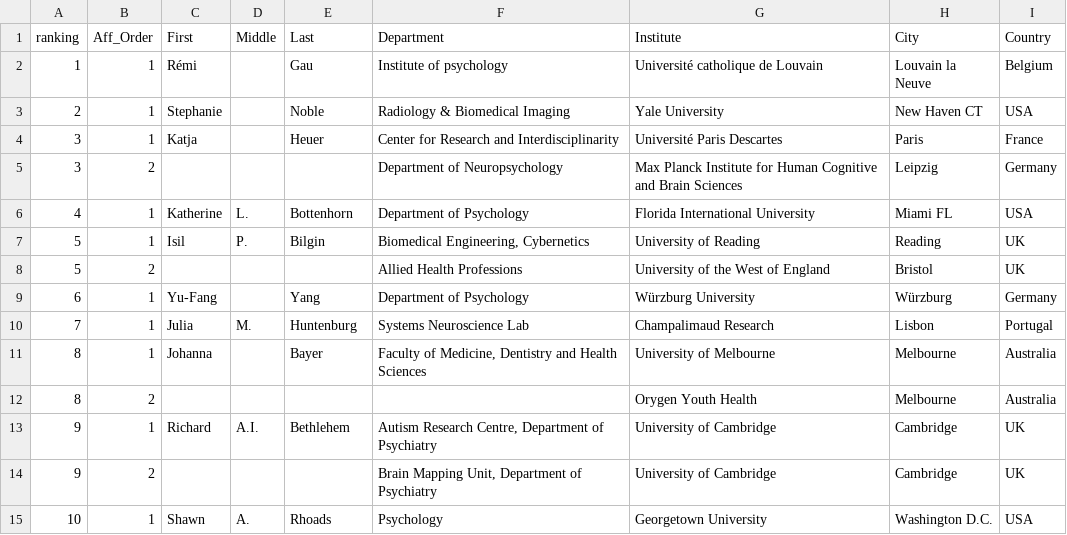
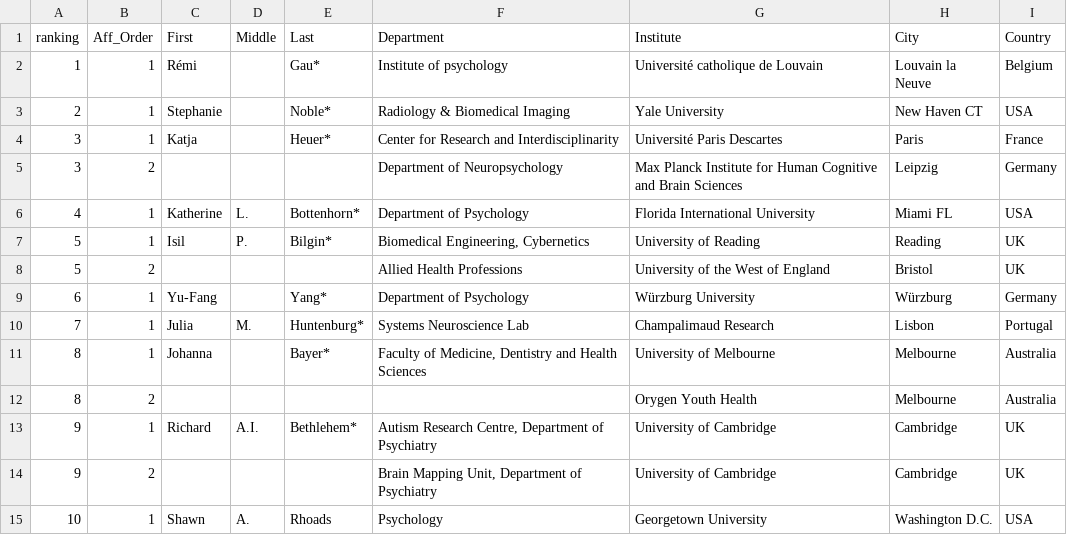
Before and after one commit to brainhackorg/brainhack_jupyter_book, a TSV file: data/authors_affiliations.tsv, drawn as a sheet; only a part is shown.

Commit message:
EHN author arrange input update

```diff
--- a/data/authors_affiliations.tsv
+++ b/data/authors_affiliations.tsv
@@ -1,14 +1,14 @@
 ranking	Aff_Order	First	Middle	Last	Department	Institute	City	Country
-1	1	Rémi	 	Gau	Institute of psychology	Université catholique de Louvain	Louvain la Neuve	Belgium
-2	1	Stephanie	 	Noble	Radiology & Biomedical Imaging	Yale University	New Haven CT	USA
-3	1	Katja	 	Heuer	Center for Research and Interdisciplinarity	Université Paris Descartes	Paris	France
+1	1	Rémi	 	Gau*	Institute of psychology	Université catholique de Louvain	Louvain la Neuve	Belgium
+2	1	Stephanie	 	Noble*	Radiology & Biomedical Imaging	Yale University	New Haven CT	USA
+3	1	Katja	 	Heuer*	Center for Research and Interdisciplinarity	Université Paris Descartes	Paris	France
 3	2				Department of Neuropsychology	Max Planck Institute for Human Cognitive and Brain Sciences	Leipzig	Germany
-4	1	Katherine	L.	Bottenhorn	Department of Psychology	Florida International University	Miami FL	USA
-5	1	Isil	P.	Bilgin	Biomedical Engineering,  Cybernetics	University of Reading	Reading	UK
+4	1	Katherine	L.	Bottenhorn*	Department of Psychology	Florida International University	Miami FL	USA
+5	1	Isil	P.	Bilgin*	Biomedical Engineering,  Cybernetics	University of Reading	Reading	UK
 5	2				Allied Health Professions	University of the West of England	Bristol	UK
-6	1	Yu-Fang	 	Yang	Department of Psychology	Würzburg University	Würzburg	Germany
-7	1	Julia	M.	Huntenburg	Systems Neuroscience Lab	Champalimaud Research	Lisbon	Portugal
-8	1	Johanna	 	Bayer	Faculty of Medicine, Dentistry and Health Sciences	University of Melbourne	Melbourne	Australia
+6	1	Yu-Fang	 	Yang*	Department of Psychology	Würzburg University	Würzburg	Germany
+7	1	Julia	M.	Huntenburg*	Systems Neuroscience Lab	Champalimaud Research	Lisbon	Portugal
+8	1	Johanna	 	Bayer*	Faculty of Medicine, Dentistry and Health Sciences	University of Melbourne	Melbourne	Australia
 8	2				 	Orygen Youth Health	Melbourne	Australia
-9	1	Richard	A.I.	Bethlehem	Autism Research Centre, Department of Psychiatry	University of Cambridge	Cambridge	UK
+9	1	Richard	A.I.	Bethlehem*	Autism Research Centre, Department of Psychiatry	University of Cambridge	Cambridge	UK
 9	2				Brain Mapping Unit, Department of Psychiatry	University of Cambridge	Cambridge	UK
```
